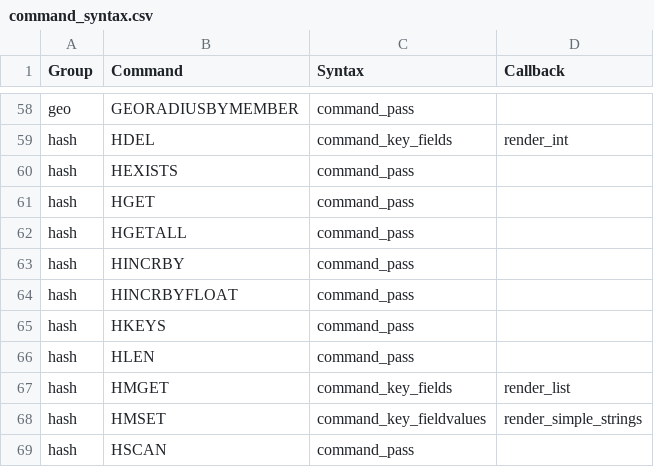
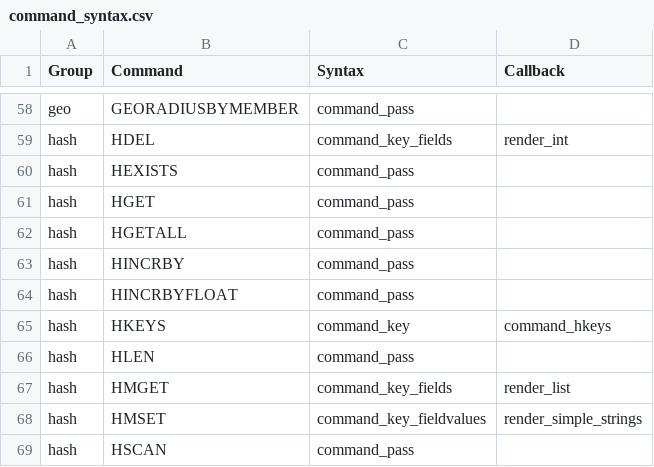
Before and after one commit to laixintao/iredis, a CSV file: iredis/data/command_syntax.csv, drawn as a sheet; only a part is shown, gaps mark what is left out.

Commit message:
hkeys

```diff
--- a/iredis/data/command_syntax.csv
+++ b/iredis/data/command_syntax.csv
@@ -64,3 +64,3 @@ hash,HINCRBY,command_pass,
 hash,HINCRBYFLOAT,command_pass,
-hash,HKEYS,command_pass,
+hash,HKEYS,command_key,command_hkeys
 hash,HLEN,command_pass,
```
Also changed, not shown: 1 other file.
